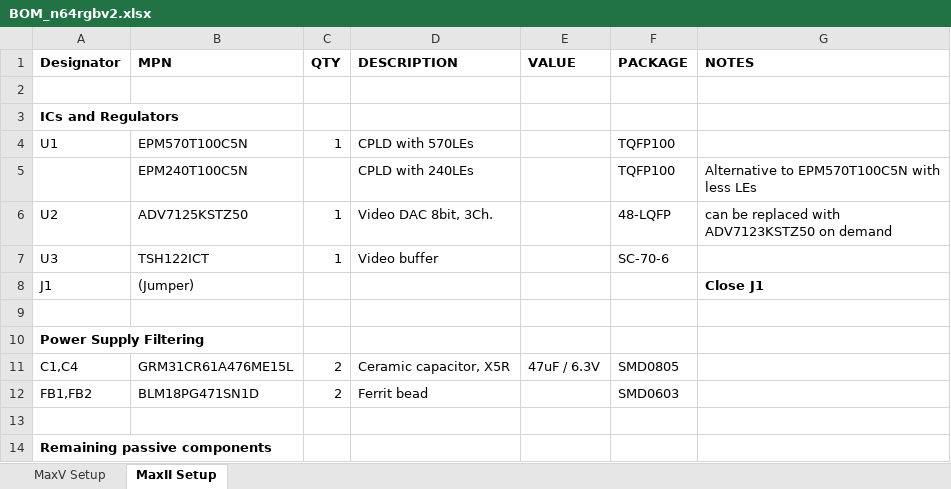
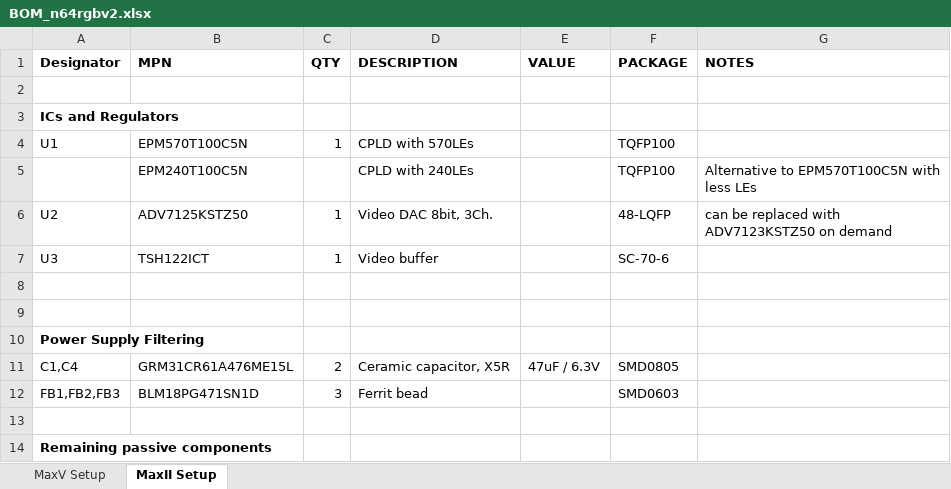
Before and after one commit to mrehkopf/n64rgb-1, an Excel workbook: generalRGBmod/Main-PCB/v2/BOM_n64rgbv2.xlsx, sheet MaxII Setup, drawn as a sheet; only a part is shown; values as stored, in another font and other column widths than the file's, no borders; the diff names each change by its address in the sheet, - before the commit and + after, or states it on an @@ line.

Commit message:
use LSB of the ADV7125 (new design is compatible to initial public N64RGBv2 Version 20171211)

```diff
--- a/generalRGBmod/Main-PCB/v2/BOM_n64rgbv2.xlsx (sheet MaxII Setup)
+++ b/generalRGBmod/Main-PCB/v2/BOM_n64rgbv2.xlsx (sheet MaxII Setup)
-row 8: J1 | (Jumper) |  |  |  |  | Close J1
+row 8: (empty)
-A12 (Designator): FB1,FB2
+A12 (Designator): FB1,FB2,FB3
-C12 (QTY): 2
+C12 (QTY): 3
```
Also changed, not shown: sheet MaxV Setup, 29 other files.
